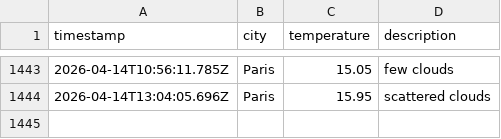
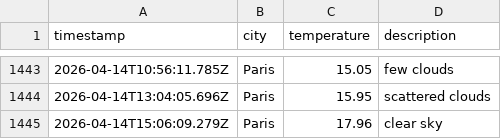
Before and after one commit to LeanneCodes/weather-ops, a CSV file: data/weather_log.csv, drawn as a sheet; only a part is shown, gaps mark what is left out; the diff names each change by its address in the sheet, - before the commit and + after, or states it on an @@ line.

```diff
--- a/data/weather_log.csv
+++ b/data/weather_log.csv
+row 1445: 2026-04-14T15:06:09.279Z | Paris | 17.96 | clear sky
```
Also changed, not shown: 1 other file.
